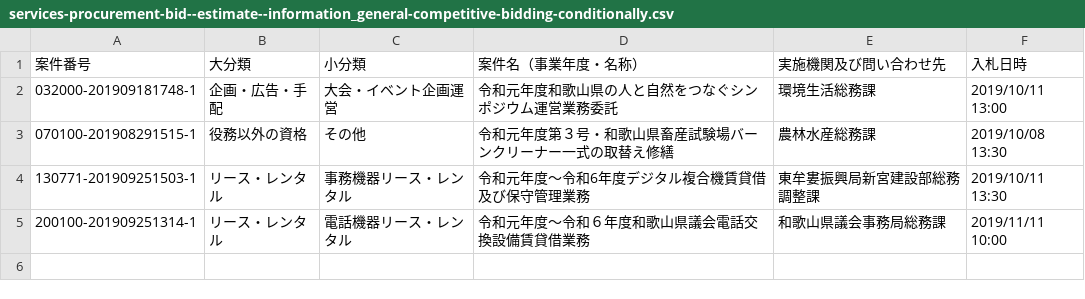
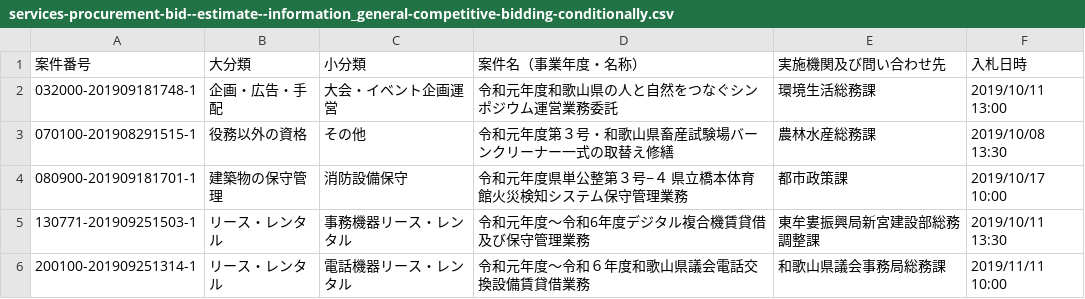
Before and after one commit to wakayama-pref-org/Services-procurement-bid--estimate--information_General-competitive-bidding-conditionally, a CSV file: csv/services-procurement-bid--estimate--information_general-competitive-bidding-conditionally.csv, drawn as a sheet; the diff names each change by its address in the sheet, - before the commit and + after, or states it on an @@ line.

```diff
--- a/csv/services-procurement-bid--estimate--information_general-competitive-bidding-conditionally.csv
+++ b/csv/services-procurement-bid--estimate--information_general-competitive-bidding-conditionally.csv
+row 4: 080900-201909181701-1 | 建築物の保守管理 | 消防設備保守 | 令和元年度県単公整第３号−４ 県立橋本体育館火災検知システム保守管理業務 | 都市政策課 | 2019/10/17 10:00
```
Also changed, not shown: 1 other file.
